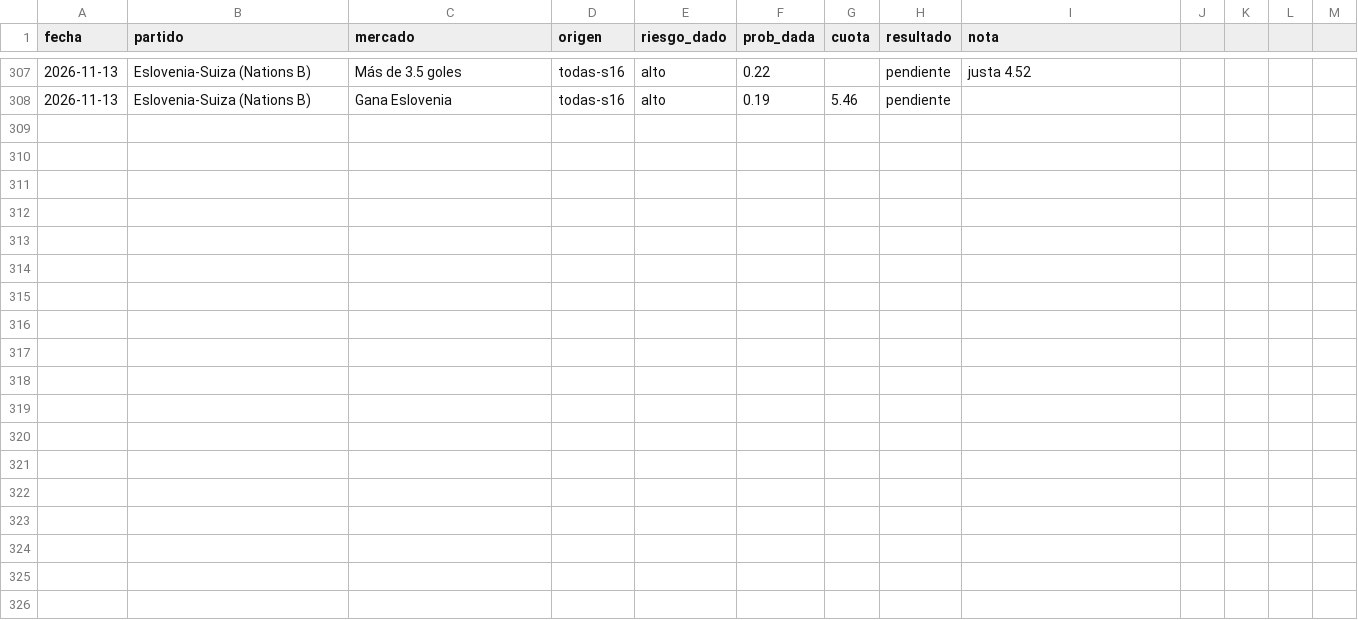
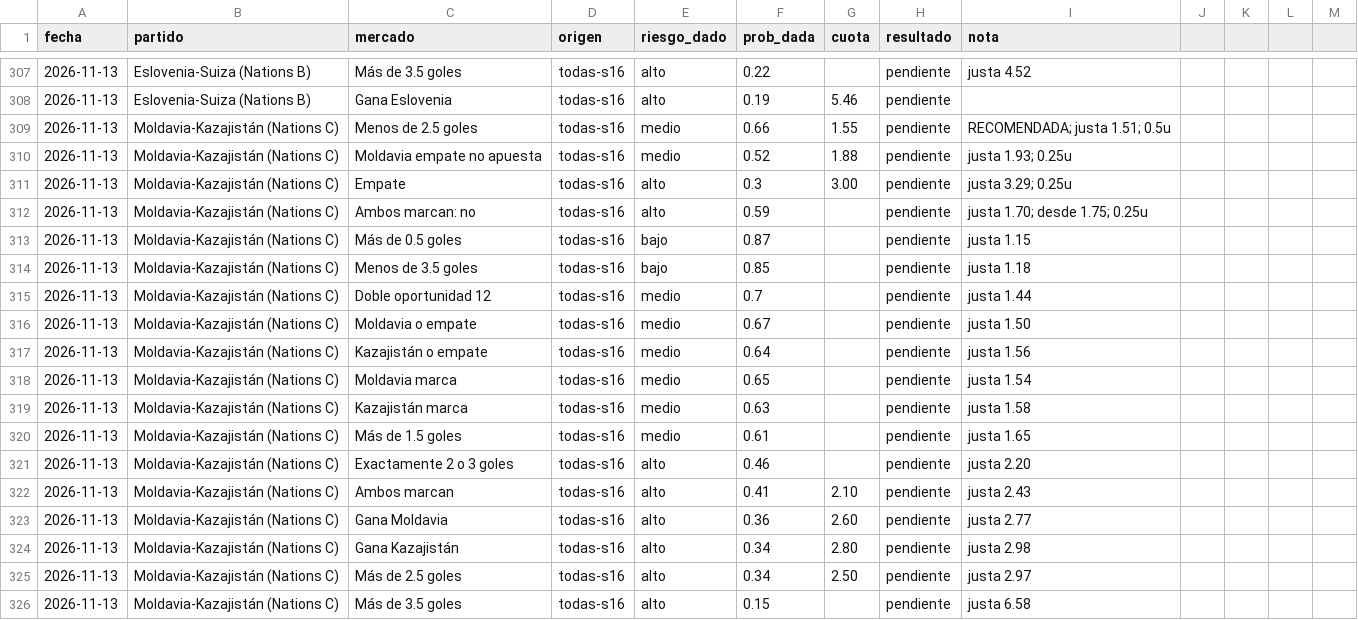
Before and after one commit to flooresk11-debug/Predicciones, a CSV file: registro/picks.csv, drawn as a sheet; only a part is shown, gaps mark what is left out; the diff names each change by its address in the sheet, - before the commit and + after, or states it on an @@ line.

```diff
--- a/registro/picks.csv
+++ b/registro/picks.csv
+row 309: 2026-11-13 | Moldavia-Kazajistán (Nations C) | Menos de 2.5 goles | todas-s16 | medio | 0.66 | 1.55 | pendiente | RECOMENDADA; justa 1.51; 0.5u
+row 310: 2026-11-13 | Moldavia-Kazajistán (Nations C) | Moldavia empate no apuesta | todas-s16 | medio | 0.52 | 1.88 | pendiente | justa 1.93; 0.25u
+row 311: 2026-11-13 | Moldavia-Kazajistán (Nations C) | Empate | todas-s16 | alto | 0.3 | 3.00 | pendiente | justa 3.29; 0.25u
+row 312: 2026-11-13 | Moldavia-Kazajistán (Nations C) | Ambos marcan: no | todas-s16 | alto | 0.59 |  | pendiente | justa 1.70; desde 1.75; 0.25u
+row 313: 2026-11-13 | Moldavia-Kazajistán (Nations C) | Más de 0.5 goles | todas-s16 | bajo | 0.87 |  | pendiente | justa 1.15
+row 314: 2026-11-13 | Moldavia-Kazajistán (Nations C) | Menos de 3.5 goles | todas-s16 | bajo | 0.85 |  | pendiente | justa 1.18
+row 315: 2026-11-13 | Moldavia-Kazajistán (Nations C) | Doble oportunidad 12 | todas-s16 | medio | 0.7 |  | pendiente | justa 1.44
+row 316: 2026-11-13 | Moldavia-Kazajistán (Nations C) | Moldavia o empate | todas-s16 | medio | 0.67 |  | pendiente | justa 1.50
+row 317: 2026-11-13 | Moldavia-Kazajistán (Nations C) | Kazajistán o empate | todas-s16 | medio | 0.64 |  | pendiente | justa 1.56
+row 318: 2026-11-13 | Moldavia-Kazajistán (Nations C) | Moldavia marca | todas-s16 | medio | 0.65 |  | pendiente | justa 1.54
+row 319: 2026-11-13 | Moldavia-Kazajistán (Nations C) | Kazajistán marca | todas-s16 | medio | 0.63 |  | pendiente | justa 1.58
+row 320: 2026-11-13 | Moldavia-Kazajistán (Nations C) | Más de 1.5 goles | todas-s16 | medio | 0.61 |  | pendiente | justa 1.65
+row 321: 2026-11-13 | Moldavia-Kazajistán (Nations C) | Exactamente 2 o 3 goles | todas-s16 | alto | 0.46 |  | pendiente | justa 2.20
+row 322: 2026-11-13 | Moldavia-Kazajistán (Nations C) | Ambos marcan | todas-s16 | alto | 0.41 | 2.10 | pendiente | justa 2.43
+row 323: 2026-11-13 | Moldavia-Kazajistán (Nations C) | Gana Moldavia | todas-s16 | alto | 0.36 | 2.60 | pendiente | justa 2.77
+row 324: 2026-11-13 | Moldavia-Kazajistán (Nations C) | Gana Kazajistán | todas-s16 | alto | 0.34 | 2.80 | pendiente | justa 2.98
+row 325: 2026-11-13 | Moldavia-Kazajistán (Nations C) | Más de 2.5 goles | todas-s16 | alto | 0.34 | 2.50 | pendiente | justa 2.97
+row 326: 2026-11-13 | Moldavia-Kazajistán (Nations C) | Más de 3.5 goles | todas-s16 | alto | 0.15 |  | pendiente | justa 6.58
```
Also changed, not shown: 1 other file.
